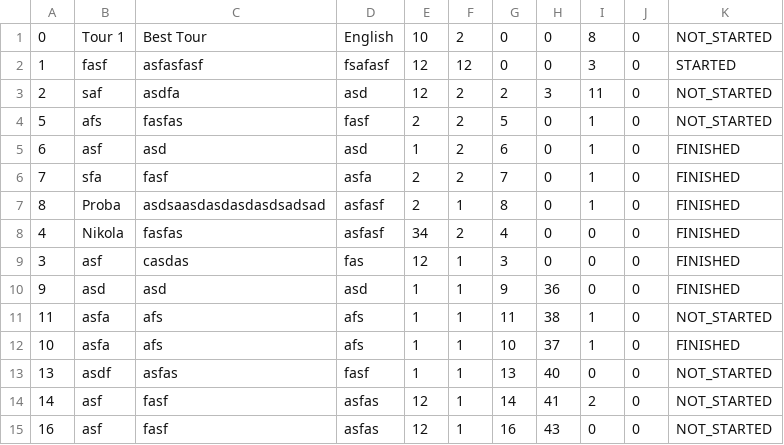
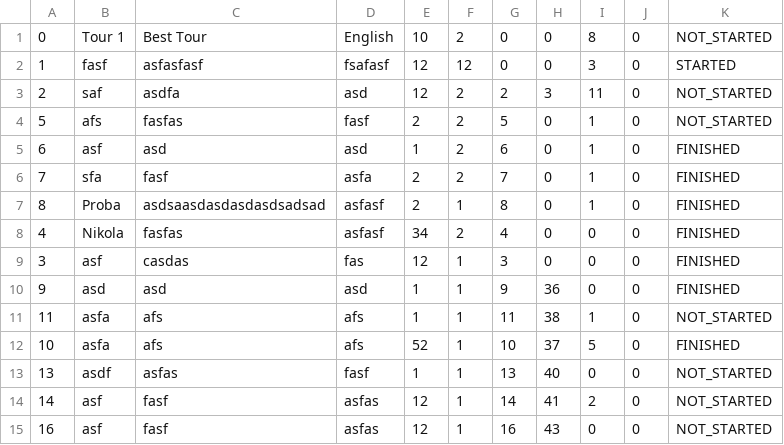
Before and after one commit to seli0001/SIMS-Projekat, a CSV file: SIMS/SIMS/Resources/Data/Tours.csv, drawn as a sheet.

```diff
--- a/SIMS/SIMS/Resources/Data/Tours.csv
+++ b/SIMS/SIMS/Resources/Data/Tours.csv
@@ -11,3 +11,3 @@
 11|asfa|afs|afs|1|1|11|38|1|0|NOT_STARTED
-10|asfa|afs|afs|1|1|10|37|1|0|FINISHED
+10|asfa|afs|afs|52|1|10|37|5|0|FINISHED
 13|asdf|asfas|fasf|1|1|13|40|0|0|NOT_STARTED
```
Also changed, not shown: SIMS/SIMS/Resources/Data/BookedTours.csv, 5 other files.
